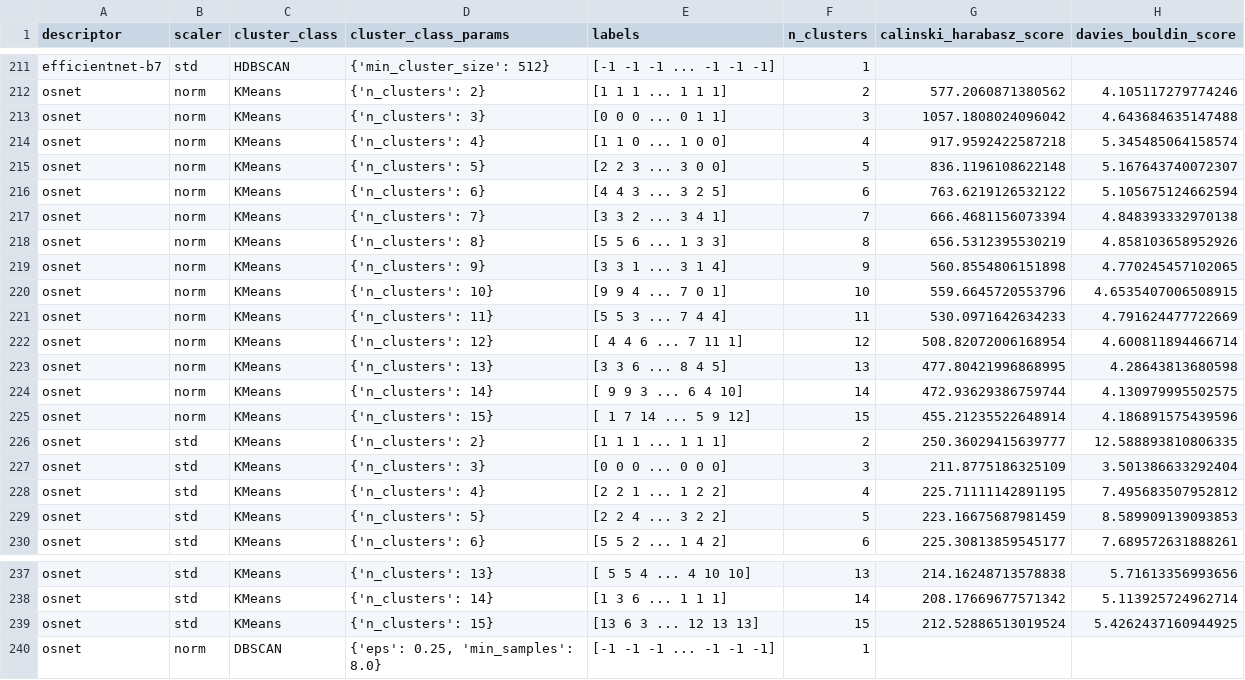
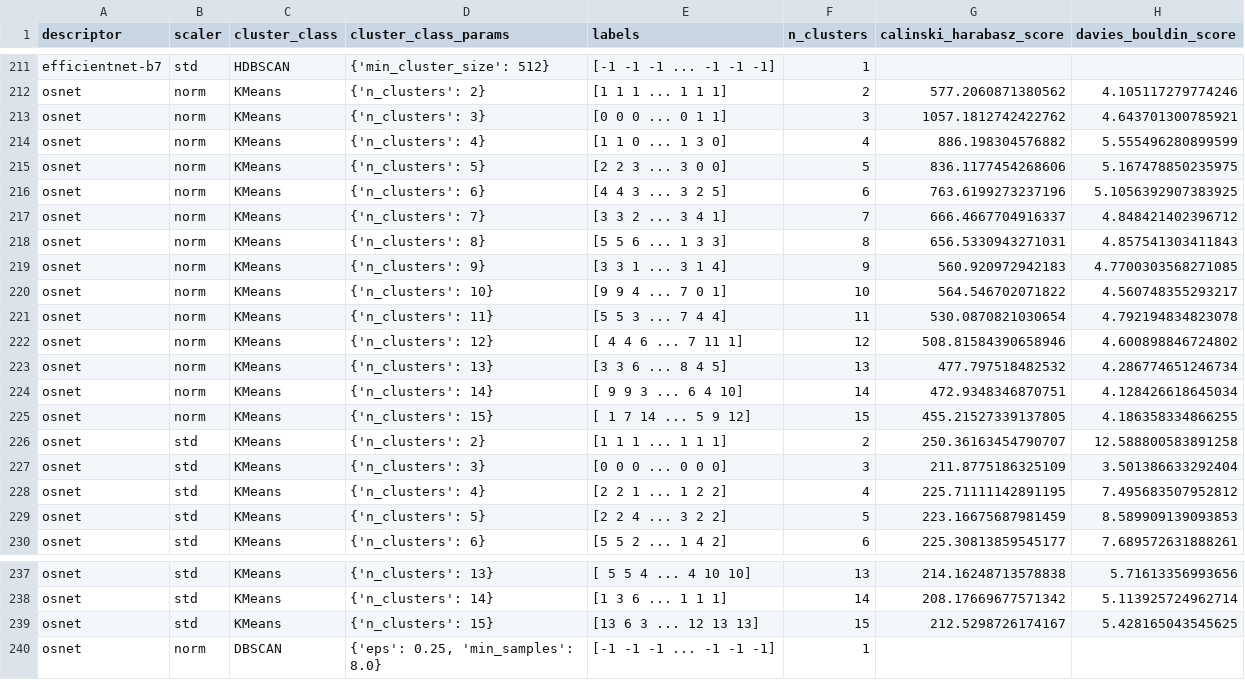
Before and after one commit to mvulf/sf_data_science, a CSV file: project_6/results/clusterization_scores.csv, drawn as a sheet; only a part is shown, gaps mark what is left out; the diff covers the shown part only.

```diff
--- a/project_6/results/clusterization_scores.csv
+++ b/project_6/results/clusterization_scores.csv
@@ -212,16 +212,16 @@ efficientnet-b7,std,HDBSCAN,{'min_cluster_size': 512},[-1 -1 -1 ... -1 -1 -1],1,
 osnet,norm,KMeans,{'n_clusters': 2},[1 1 1 ... 1 1 1],2,577.2060871380562,4.105117279774246
-osnet,norm,KMeans,{'n_clusters': 3},[0 0 0 ... 0 1 1],3,1057.1808024096042,4.643684635147488
-osnet,norm,KMeans,{'n_clusters': 4},[1 1 0 ... 1 0 0],4,917.9592422587218,5.345485064158574
-osnet,norm,KMeans,{'n_clusters': 5},[2 2 3 ... 3 0 0],5,836.1196108622148,5.167643740072307
-osnet,norm,KMeans,{'n_clusters': 6},[4 4 3 ... 3 2 5],6,763.6219126532122,5.105675124662594
-osnet,norm,KMeans,{'n_clusters': 7},[3 3 2 ... 3 4 1],7,666.4681156073394,4.848393332970138
-osnet,norm,KMeans,{'n_clusters': 8},[5 5 6 ... 1 3 3],8,656.5312395530219,4.858103658952926
-osnet,norm,KMeans,{'n_clusters': 9},[3 3 1 ... 3 1 4],9,560.8554806151898,4.770245457102065
-osnet,norm,KMeans,{'n_clusters': 10},[9 9 4 ... 7 0 1],10,559.6645720553796,4.6535407006508915
-osnet,norm,KMeans,{'n_clusters': 11},[5 5 3 ... 7 4 4],11,530.0971642634233,4.791624477722669
-osnet,norm,KMeans,{'n_clusters': 12},[ 4  4  6 ...  7 11  1],12,508.82072006168954,4.600811894466714
-osnet,norm,KMeans,{'n_clusters': 13},[3 3 6 ... 8 4 5],13,477.80421996868995,4.28643813680598
-osnet,norm,KMeans,{'n_clusters': 14},[ 9  9  3 ...  6  4 10],14,472.93629386759744,4.130979995502575
-osnet,norm,KMeans,{'n_clusters': 15},[ 1  7 14 ...  5  9 12],15,455.21235522648914,4.186891575439596
-osnet,std,KMeans,{'n_clusters': 2},[1 1 1 ... 1 1 1],2,250.36029415639777,12.588893810806335
+osnet,norm,KMeans,{'n_clusters': 3},[0 0 0 ... 0 1 1],3,1057.1812742422762,4.643701300785921
+osnet,norm,KMeans,{'n_clusters': 4},[1 1 0 ... 1 3 0],4,886.198304576882,5.555496280899599
+osnet,norm,KMeans,{'n_clusters': 5},[2 2 3 ... 3 0 0],5,836.1177454268606,5.167478850235975
+osnet,norm,KMeans,{'n_clusters': 6},[4 4 3 ... 3 2 5],6,763.6199273237196,5.1056392907383925
+osnet,norm,KMeans,{'n_clusters': 7},[3 3 2 ... 3 4 1],7,666.4667704916337,4.848421402396712
+osnet,norm,KMeans,{'n_clusters': 8},[5 5 6 ... 1 3 3],8,656.5330943271031,4.857541303411843
+osnet,norm,KMeans,{'n_clusters': 9},[3 3 1 ... 3 1 4],9,560.920972942183,4.7700303568271085
+osnet,norm,KMeans,{'n_clusters': 10},[9 9 4 ... 7 0 1],10,564.546702071822,4.560748355293217
+osnet,norm,KMeans,{'n_clusters': 11},[5 5 3 ... 7 4 4],11,530.0870821030654,4.792194834823078
+osnet,norm,KMeans,{'n_clusters': 12},[ 4  4  6 ...  7 11  1],12,508.81584390658946,4.600898846724802
+osnet,norm,KMeans,{'n_clusters': 13},[3 3 6 ... 8 4 5],13,477.797518482532,4.286774651246734
+osnet,norm,KMeans,{'n_clusters': 14},[ 9  9  3 ...  6  4 10],14,472.9348346870751,4.128426618645034
+osnet,norm,KMeans,{'n_clusters': 15},[ 1  7 14 ...  5  9 12],15,455.21527339137805,4.186358334866255
+osnet,std,KMeans,{'n_clusters': 2},[1 1 1 ... 1 1 1],2,250.36163454790707,12.588800583891258
 osnet,std,KMeans,{'n_clusters': 3},[0 0 0 ... 0 0 0],3,211.8775186325109,3.501386633292404
@@ -238,3 +238,3 @@ osnet,std,KMeans,{'n_clusters': 13},[ 5  5  4 ...  4 10 10],13,214.1624871357883
 osnet,std,KMeans,{'n_clusters': 14},[1 3 6 ... 1 1 1],14,208.17669677571342,5.113925724962714
-osnet,std,KMeans,{'n_clusters': 15},[13  6  3 ... 12 13 13],15,212.52886513019524,5.4262437160944925
+osnet,std,KMeans,{'n_clusters': 15},[13  6  3 ... 12 13 13],15,212.5298726174167,5.428165043545625
 osnet,norm,DBSCAN,"{'eps': 0.25, 'min_samples': 8.0}",[-1 -1 -1 ... -1 -1 -1],1,,
```
Also changed, not shown: 130 edited cells elsewhere in this file, project_6/results/prefinal_scores.csv, project_6/results/refined_scores.csv, 23 other files.
